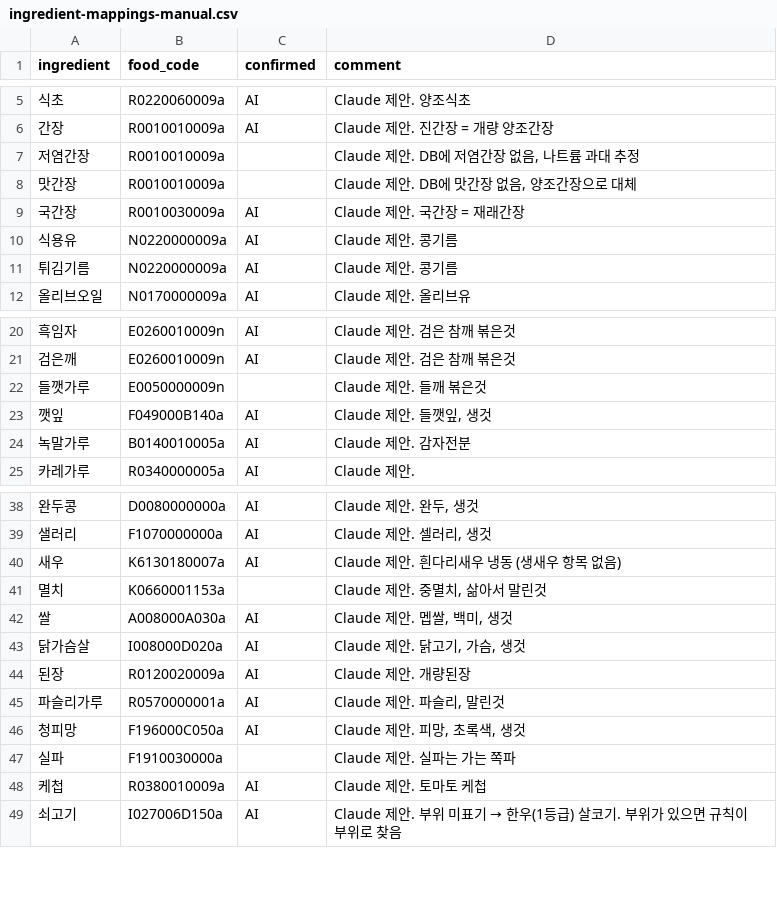
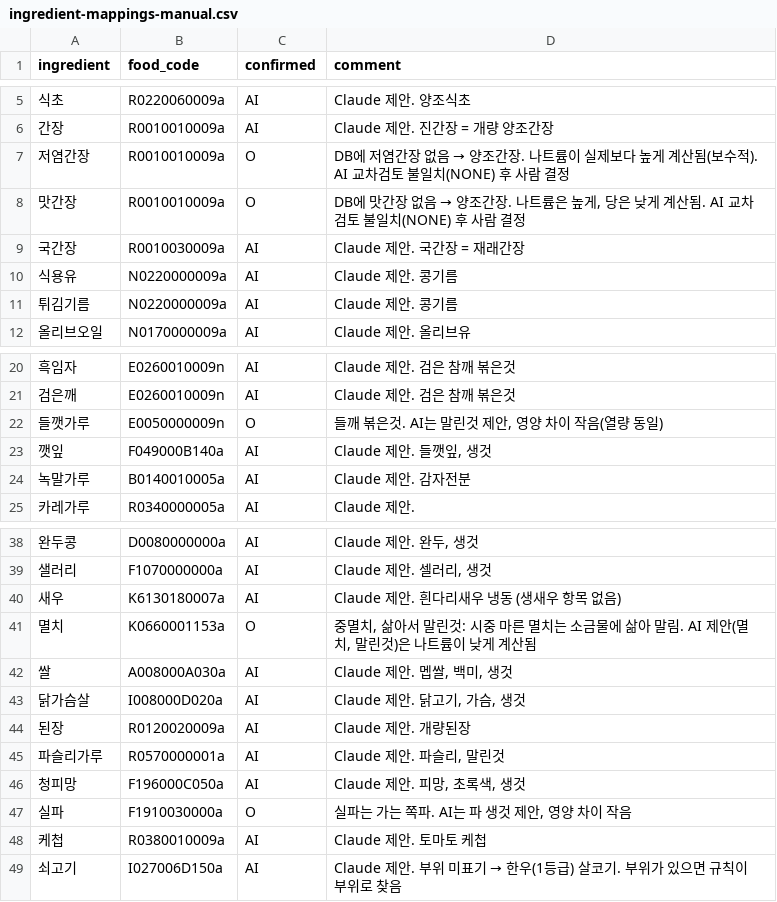
Before and after one commit to wijiseung04-blip/HealthMeal, a CSV file: HealthMeal/data/mapping/ingredient-mappings-manual.csv, drawn as a sheet; only a part is shown, gaps mark what is left out.

```diff
--- a/HealthMeal/data/mapping/ingredient-mappings-manual.csv
+++ b/HealthMeal/data/mapping/ingredient-mappings-manual.csv
@@ -6,4 +6,4 @@
 "간장","R0010010009a","AI","Claude 제안. 진간장 = 개량 양조간장"
-"저염간장","R0010010009a","","Claude 제안. DB에 저염간장 없음, 나트륨 과대 추정"
-"맛간장","R0010010009a","","Claude 제안. DB에 맛간장 없음, 양조간장으로 대체"
+"저염간장","R0010010009a","O","DB에 저염간장 없음 → 양조간장. 나트륨이 실제보다 높게 계산됨(보수적). AI 교차검토 불일치(NONE) 후 사람 결정"
+"맛간장","R0010010009a","O","DB에 맛간장 없음 → 양조간장. 나트륨은 높게, 당은 낮게 계산됨. AI 교차검토 불일치(NONE) 후 사람 결정"
 "국간장","R0010030009a","AI","Claude 제안. 국간장 = 재래간장"
@@ -21,3 +21,3 @@
 "검은깨","E0260010009n","AI","Claude 제안. 검은 참깨 볶은것"
-"들깻가루","E0050000009n","","Claude 제안. 들깨 볶은것"
+"들깻가루","E0050000009n","O","들깨 볶은것. AI는 말린것 제안, 영양 차이 작음(열량 동일)"
 "깻잎","F049000B140a","AI","Claude 제안. 들깻잎, 생것"
@@ -40,3 +40,3 @@
 "새우","K6130180007a","AI","Claude 제안. 흰다리새우 냉동 (생새우 항목 없음)"
-"멸치","K0660001153a","","Claude 제안. 중멸치, 삶아서 말린것"
+"멸치","K0660001153a","O","중멸치, 삶아서 말린것: 시중 마른 멸치는 소금물에 삶아 말림. AI 제안(멸치, 말린것)은 나트륨이 낮게 계산됨"
 "쌀","A008000A030a","AI","Claude 제안. 멥쌀, 백미, 생것"
@@ -46,3 +46,3 @@
 "청피망","F196000C050a","AI","Claude 제안. 피망, 초록색, 생것"
-"실파","F1910030000a","","Claude 제안. 실파는 가는 쪽파"
+"실파","F1910030000a","O","실파는 가는 쪽파. AI는 파 생것 제안, 영양 차이 작음"
 "케첩","R0380010009a","AI","Claude 제안. 토마토 케첩"
```
Also changed, not shown: HealthMeal/data/mapping/ingredient-mappings.csv, HealthMeal/data/mapping/substitute-pool.csv, 7 other files.
